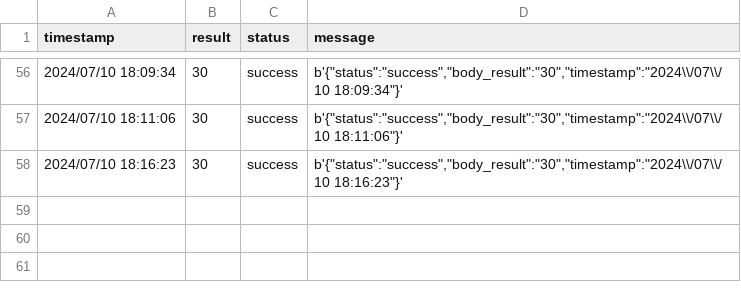
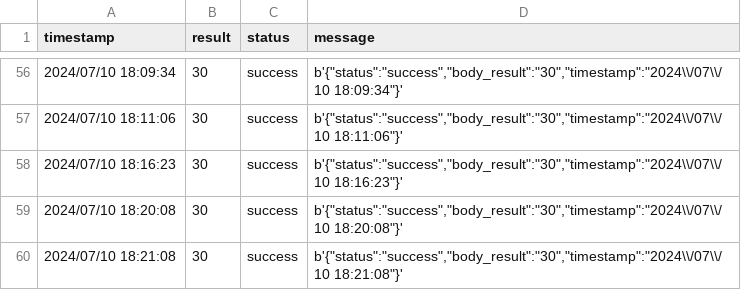
Before and after one commit to Keyhole-Koro/Vehicle-Detection-and-Web-Integration, a CSV file: raspberryPie/result/log_2024-07-10.csv, drawn as a sheet; only a part is shown, gaps mark what is left out.

```diff
--- a/raspberryPie/result/log_2024-07-10.csv
+++ b/raspberryPie/result/log_2024-07-10.csv
@@ -58 +58,3 @@ timestamp,result,status,message
 2024/07/10 18:16:23,30,success,"b'{""status"":""success"",""body_result"":""30"",""timestamp"":""2024\\/07\\/10 18:16:23""}'"
+2024/07/10 18:20:08,30,success,"b'{""status"":""success"",""body_result"":""30"",""timestamp"":""2024\\/07\\/10 18:20:08""}'"
+2024/07/10 18:21:08,30,success,"b'{""status"":""success"",""body_result"":""30"",""timestamp"":""2024\\/07\\/10 18:21:08""}'"
```
Also changed, not shown: 31 other files.
